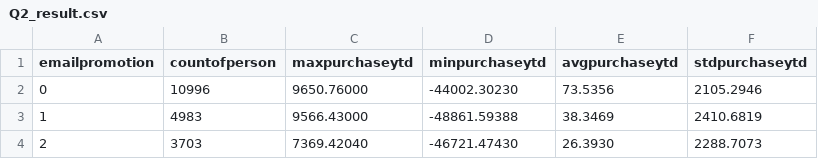
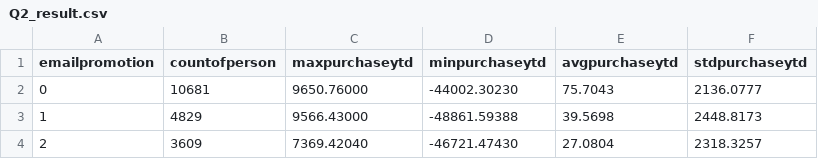
Before and after one commit to shirleyhungwork/AdventureWorks-Scenario-project, a CSV file: Q2_Descriptive_Table/Q2_result.csv, drawn as a sheet.

Commit message:
Update Queries and result

```diff
--- a/Q2_Descriptive_Table/Q2_result.csv
+++ b/Q2_Descriptive_Table/Q2_result.csv
@@ -1,4 +1,4 @@
 "emailpromotion","countofperson","maxpurchaseytd","minpurchaseytd","avgpurchaseytd","stdpurchaseytd"
-0,"10996","9650.76000","-44002.30230","73.5356","2105.2946"
-1,"4983","9566.43000","-48861.59388","38.3469","2410.6819"
-2,"3703","7369.42040","-46721.47430","26.3930","2288.7073"
+0,"10681","9650.76000","-44002.30230","75.7043","2136.0777"
+1,"4829","9566.43000","-48861.59388","39.5698","2448.8173"
+2,"3609","7369.42040","-46721.47430","27.0804","2318.3257"
```
Also changed, not shown: 5 other files.
